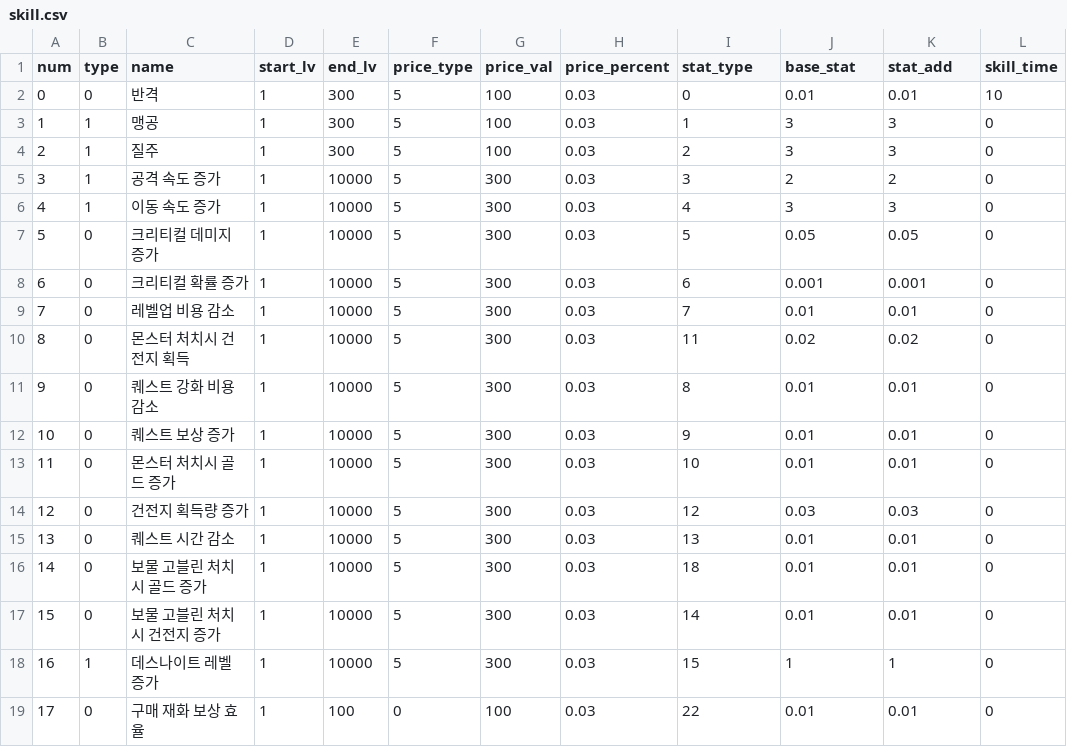
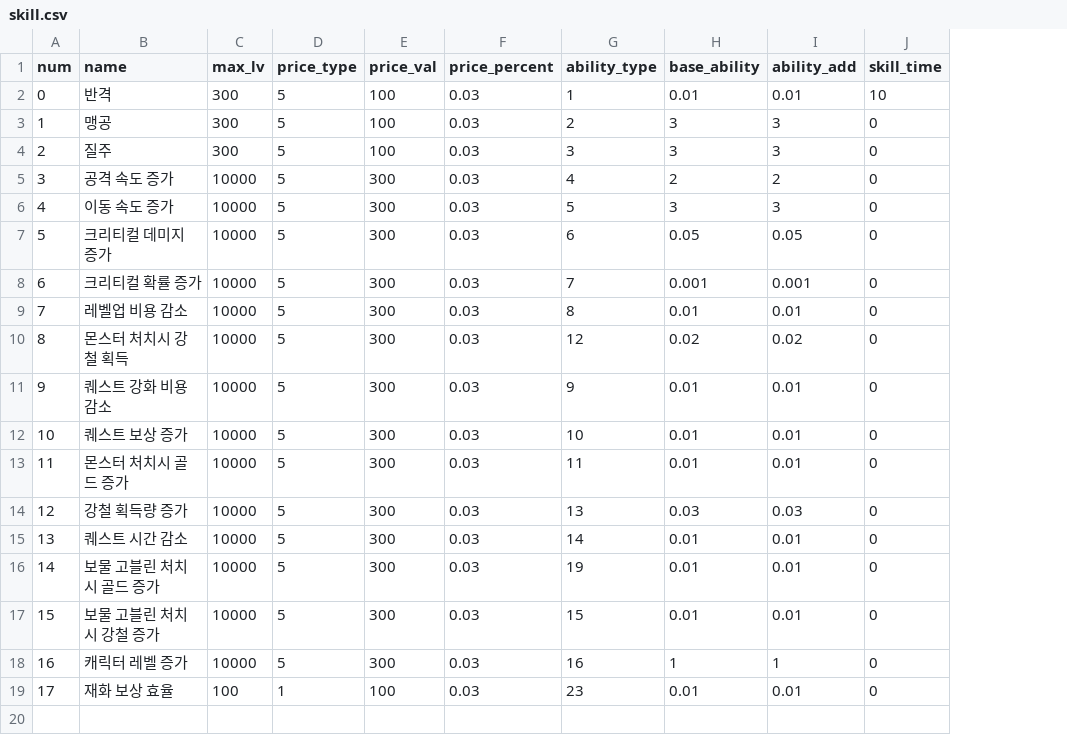
Before and after one commit to breaktimemobile/RpgProject, a CSV file: Assets/Resources/skill.csv, drawn as a sheet; only a part is shown; removed rows and columns are numbered as before the commit, all else as after; the diff names each change by its address in the sheet, - before the commit and + after, or states it on an @@ line.

```diff
--- a/Assets/Resources/skill.csv
+++ b/Assets/Resources/skill.csv
-column B (type), rows 2-19: 0 | 1 | 1 | 1 | 1 | 0 | 0 | 0 | 0 | 0 | 0 | 0 | 0 | 0 | 0 | 0 | 1 | 0
-column D (start_lv), rows 2-19: all 1
-C1: end_lv
+C1: max_lv
-G1: stat_type
+G1: ability_type
-H1: base_stat
+H1: base_ability
-I1: stat_add
+I1: ability_add
-G2 (ability_type): 0
+G2 (ability_type): 1
-G3 (ability_type): 1
+G3 (ability_type): 2
-G4 (ability_type): 2
+G4 (ability_type): 3
-G5 (ability_type): 3
+G5 (ability_type): 4
-G6 (ability_type): 4
+G6 (ability_type): 5
-G7 (ability_type): 5
+G7 (ability_type): 6
-G8 (ability_type): 6
+G8 (ability_type): 7
-G9 (ability_type): 7
+G9 (ability_type): 8
-B10 (name): 몬스터 처치시 건전지 획득
+B10 (name): 몬스터 처치시 강철 획득
-G10 (ability_type): 11
+G10 (ability_type): 12
-G11 (ability_type): 8
+G11 (ability_type): 9
-G12 (ability_type): 9
+G12 (ability_type): 10
-G13 (ability_type): 10
+G13 (ability_type): 11
-B14 (name): 건전지 획득량 증가
+B14 (name): 강철 획득량 증가
-G14 (ability_type): 12
+G14 (ability_type): 13
-G15 (ability_type): 13
+G15 (ability_type): 14
-G16 (ability_type): 18
+G16 (ability_type): 19
-B17 (name): 보물 고블린 처치시 건전지 증가
+B17 (name): 보물 고블린 처치시 강철 증가
-G17 (ability_type): 14
+G17 (ability_type): 15
-B18 (name): 데스나이트 레벨 증가
+B18 (name): 캐릭터 레벨 증가
-G18 (ability_type): 15
+G18 (ability_type): 16
-B19 (name): 구매 재화 보상 효율
+B19 (name): 재화 보상 효율
-D19 (price_type): 0
+D19 (price_type): 1
-G19 (ability_type): 22
+G19 (ability_type): 23
```
Also changed, not shown: Assets/Resources/pet.csv, 14 other files.
